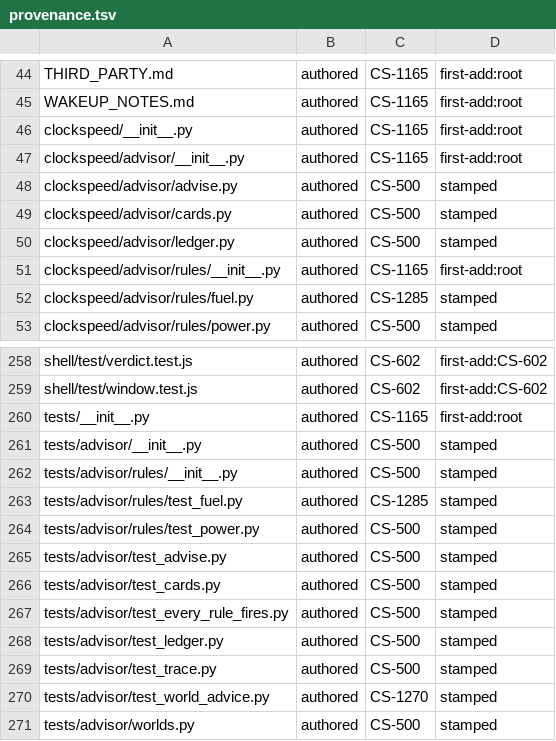
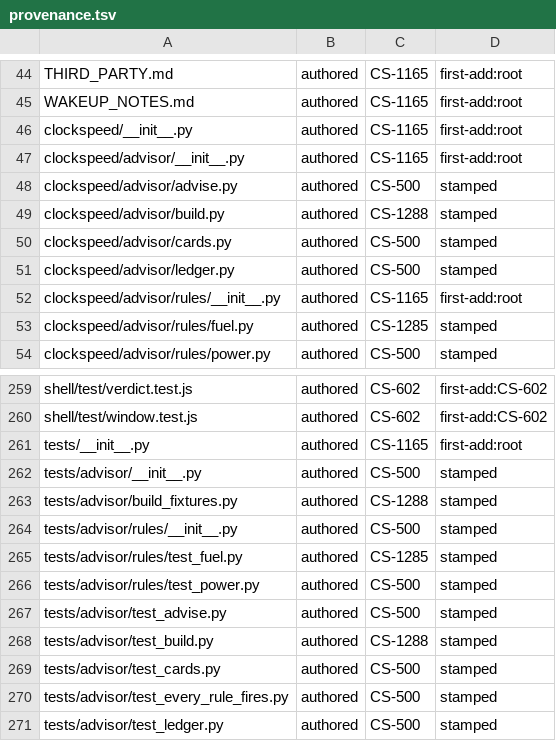
Before and after one commit to Remus3/ClockSpeed, a TSV file: tools/provenance.tsv, drawn as a sheet; only a part is shown, gaps mark what is left out; the shorter side is filled out with more unchanged rows; the diff names each change by its address in the sheet, - before the commit and + after, or states it on an @@ line.

Commit message:
CS-1288 - slice C0: the build inputs and the build caveat
New clockspeed/advisor/build.py: BUILD_INPUTS, build_inputs(check) sourced audit.build.<field>, build_caveat(ctx) reading the three inputs first, cross-checking codes against builds, recording one verdict-indeterminate step off the pin or with no pin, raising on any disagreement. No rule reads it yet. Test helpers in tests/advisor/build_fixtures.py. trace.py comments and docstrings only (ruling F6). Provenance rows for the three new files.

```diff
--- a/tools/provenance.tsv
+++ b/tools/provenance.tsv
+row 49: clockspeed/advisor/build.py | authored | CS-1288 | stamped
+row 263: tests/advisor/build_fixtures.py | authored | CS-1288 | stamped
+row 268: tests/advisor/test_build.py | authored | CS-1288 | stamped
```
Also changed, not shown: 4 other files.
